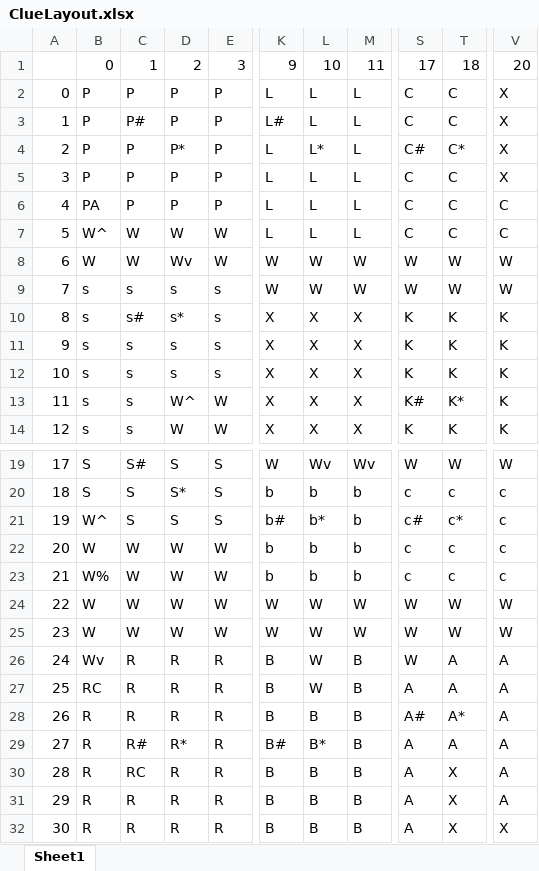
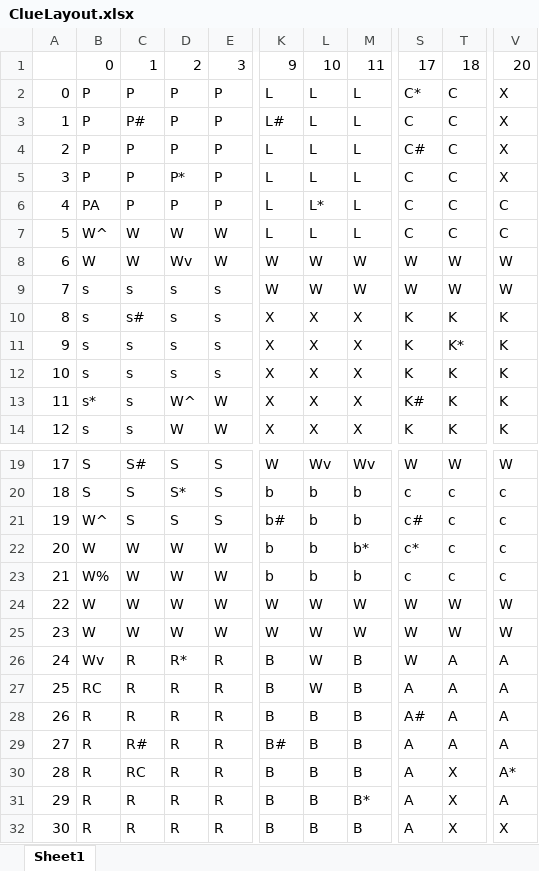
Before and after one commit to jlwoolf/ClueGame, an Excel workbook: data/ClueLayout.xlsx, sheet Sheet1, drawn as a sheet; only a part is shown, gaps mark what is left out; values as stored, in another font and other column widths than the file's, no cell formats; the diff names each change by its address in the sheet, - before the commit and + after, or states it on an @@ line.

```diff
--- a/data/ClueLayout.xlsx (sheet Sheet1)
+++ b/data/ClueLayout.xlsx (sheet Sheet1)
-S2: C
+S2: C*
-D4: P*
+D4: P
-L4: L*
+L4: L
-T4: C*
+T4: C
-D5: P
+D5: P*
-L6: L
+L6: L*
-D10: s*
+D10: s
-T11: K
+T11: K*
-B13: s
+B13: s*
-T13: K*
+T13: K
-L21: b*
+L21: b
-T21: c*
+T21: c
-M22: b
+M22: b*
-S22: c
+S22: c*
-D26: R
+D26: R*
-T28: A*
+T28: A
-D29: R*
+D29: R
-L29: B*
+L29: B
-V30: A
+V30: A*
-M31: B
+M31: B*
```
Also changed, not shown: cell formats, 14 other files.
